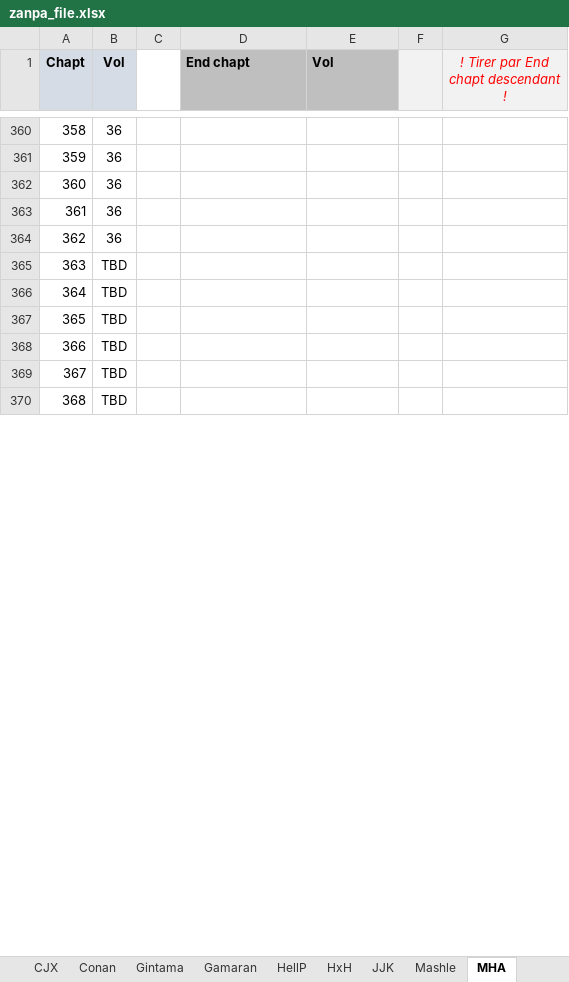
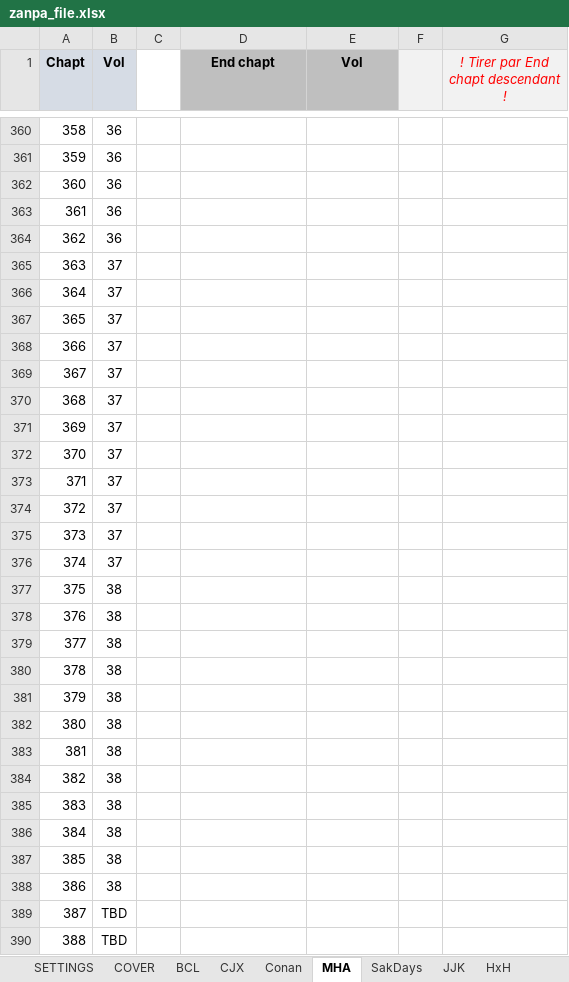
Before and after one commit to PierreRlld/EMS, an Excel workbook: zanpa_file.xlsx, sheet MHA, drawn as a sheet; only a part is shown, gaps mark what is left out; the shorter side is filled out with more unchanged rows; values as stored, in another font and other column widths than the file's, no borders; the diff covers the shown part only; the diff names each change by its address in the sheet, - before the commit and + after, or states it on an @@ line.

```diff
--- a/zanpa_file.xlsx (sheet MHA)
+++ b/zanpa_file.xlsx (sheet MHA)
@@ sheet tab order changed: SETTINGS | COVER | BCL | CJX | Conan | MHA | SakDays | JJK | HxH @@
-D1:E1 alignment: left
+D1:E1 alignment: center
@@ column A (Chapt) renumbered between rows 5 and 394 @@
+row 365: 363 | 37
+row 366: 364 | 37
+row 367: 365 | 37
+row 368: 366 | 37
+row 369: 367 | 37
+row 370: 368 | 37
+row 371: 369 | 37
+row 372: 370 | 37
+row 373: 371 | 37
+row 374: 372 | 37
+row 375: 373 | 37
+row 376: 374 | 37
+row 377: 375 | 38
+row 378: 376 | 38
+row 379: 377 | 38
+row 380: 378 | 38
+row 381: 379 | 38
+row 382: 380 | 38
+row 383: 381 | 38
+row 384: 382 | 38
+row 385: 383 | 38
+row 386: 384 | 38
+row 387: 385 | 38
+row 388: 386 | 38
```
Also changed, not shown: 2 added rows, 10 removed rows, 11 edited cells and cell formats elsewhere in this sheet, sheet Conan, sheet Mashle, sheet SakDays, sheet BCL, sheet JJK, sheet SETTINGS, 3 more sheets, other sheet tabs, formulas that keep their value, update.xlsx, 6 other files.
